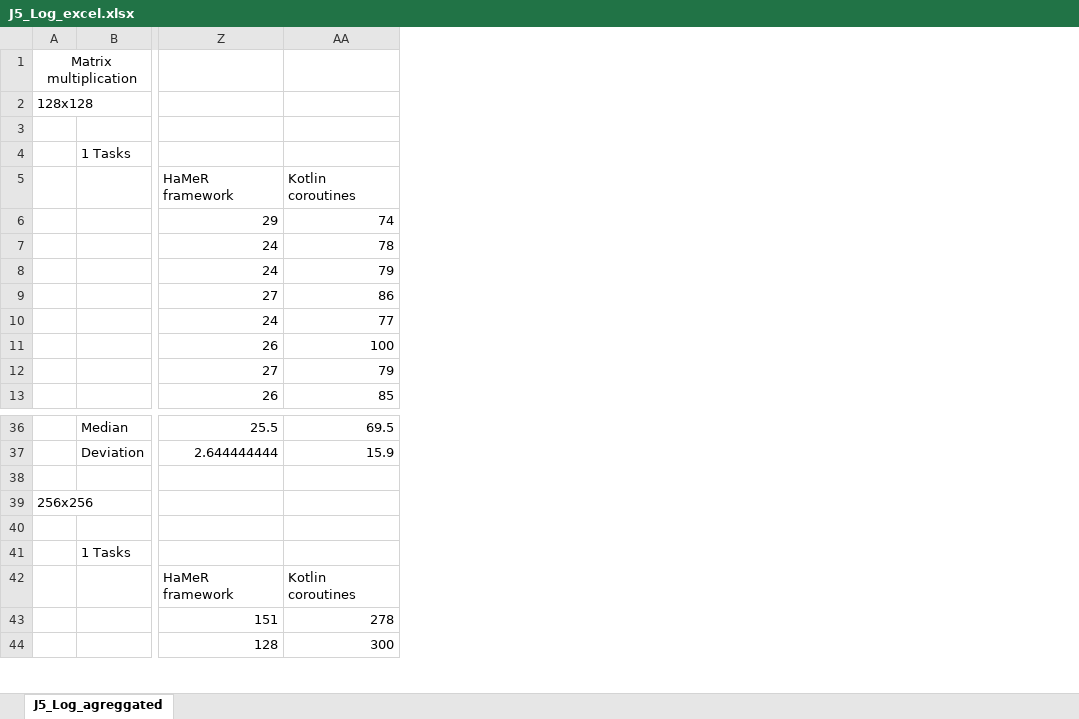
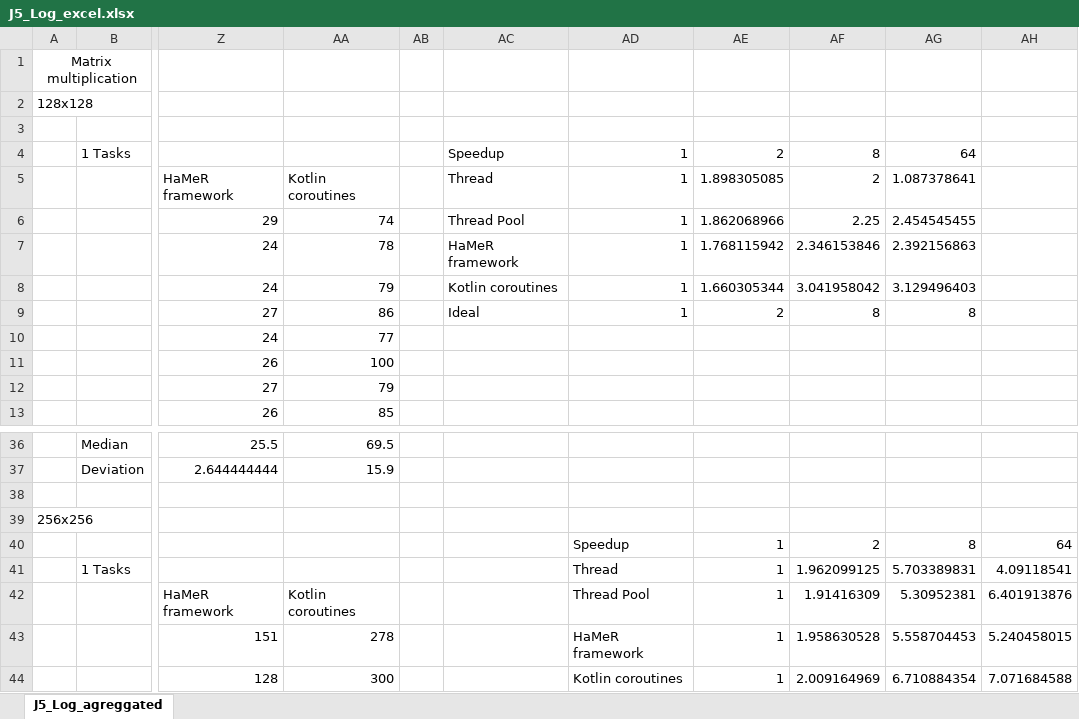
Before and after one commit to WilliamWV/androidConcAndSync, an Excel workbook: testes/MM/J5_Log_excel.xlsx, sheet J5_Log_agreggated, drawn as a sheet; only a part is shown, gaps mark what is left out; values as stored, in another font and other column widths than the file's, no borders; charts and pictures and conditional formats not drawn; rows hold the shown columns only; the diff names each change by its address in the sheet, - before the commit and + after, or states it on an @@ line.

Commit message:
Added speedup graphic on MM excel file

```diff
--- a/testes/MM/J5_Log_excel.xlsx (sheet J5_Log_agreggated)
+++ b/testes/MM/J5_Log_excel.xlsx (sheet J5_Log_agreggated)
+column AB, empty
+column AC, rows 4-9: Speedup | Thread | Thread Pool | HaMeR framework | Kotlin coroutines | Ideal
+column AD, rows 4-9: all 1; rows 40-44: Speedup | Thread | Thread Pool | HaMeR framework | Kotlin coroutines
+column AE, rows 4-9: 2 | 1.898305085 | 1.862068966 | 1.768115942 | 1.660305344 | 2; rows 40-44: all 1
+column AF, rows 4-9: 8 | 2 | 2.25 | 2.346153846 | 3.041958042 | 8; rows 40-44: 2 | 1.962099125 | 1.91416309 | 1.958630528 | 2.009164969
+column AG, rows 4-9: 64 | 1.087378641 | 2.454545455 | 2.392156863 | 3.129496403 | 8; rows 40-44: 8 | 5.703389831 | 5.30952381 | 5.558704453 | 6.710884354
+column AH, rows 40-44: 64 | 4.09118541 | 6.401913876 | 5.240458015 | 7.071684588
-row 40: (empty)
+row 40:  |  |  |  |  |  | Speedup | 1 | 2 | 8 | 64
```
Also changed, not shown: charts or pictures.
